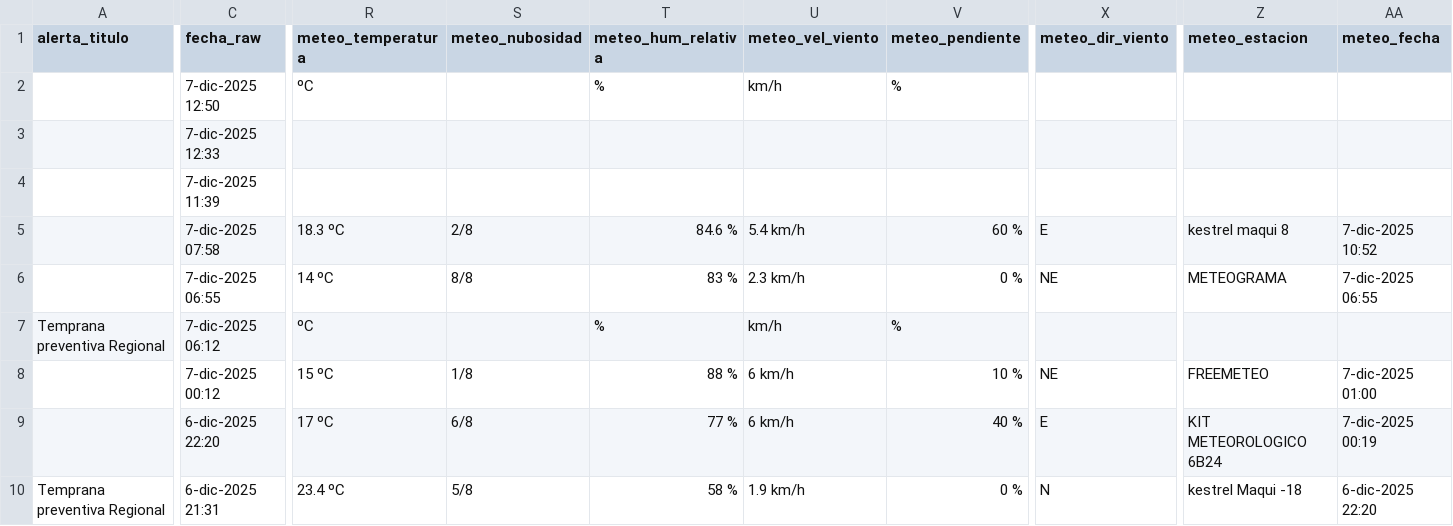
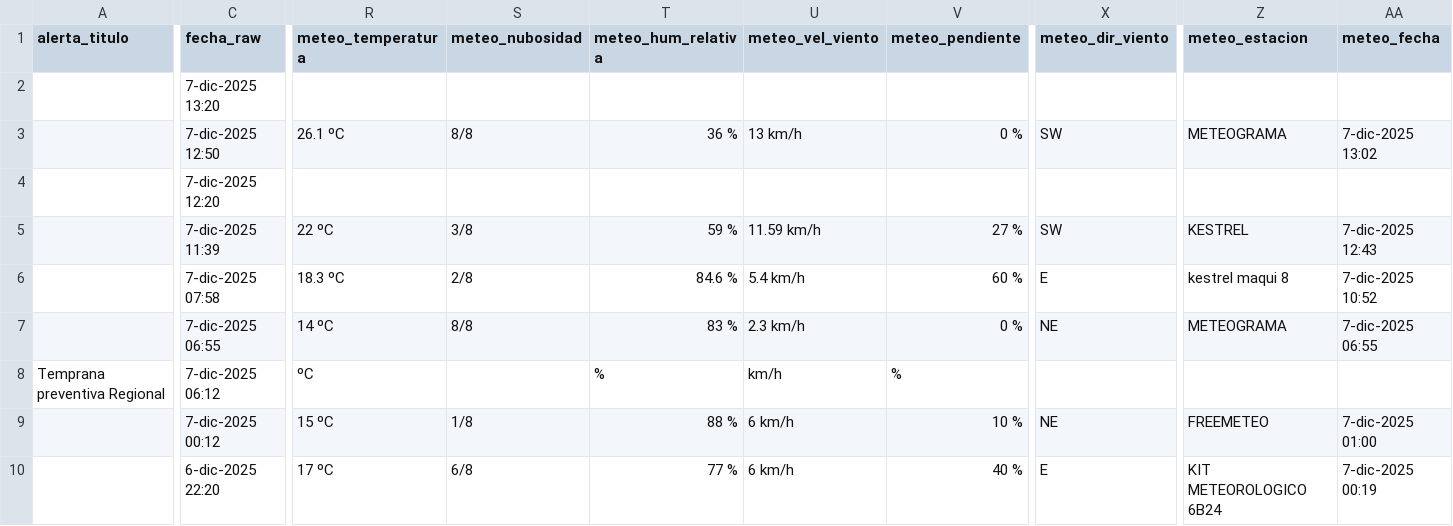
Before and after one commit to FranSENAPRED/sidco-incendios-scraper, a CSV file: incendios_vigentes_sidco_enriquecido.csv, drawn as a sheet; only a part is shown, gaps mark what is left out; the shorter side is filled out with more unchanged rows; removed rows and columns are numbered as before the commit, all else as after; rows hold the shown columns only; the diff covers the shown part only; the diff names each change by its address in the sheet, - before the commit and + after, or states it on an @@ line.

Commit message:
Actualizar CSV SIDCO

```diff
--- a/incendios_vigentes_sidco_enriquecido.csv
+++ b/incendios_vigentes_sidco_enriquecido.csv
+row 2:  | 7-dic-2025 13:20
-R3 (meteo_temperatura): ºC
+R3 (meteo_temperatura): 26.1 ºC
-S3 (meteo_nubosidad): (empty)
+S3 (meteo_nubosidad): 8/8
-T3 (meteo_hum_relativa): %
+T3 (meteo_hum_relativa): 36 %
-U3 (meteo_vel_viento): km/h
+U3 (meteo_vel_viento): 13 km/h
-V3 (meteo_pendiente): %
+V3 (meteo_pendiente): 0 %
-X3 (meteo_dir_viento): (empty)
+X3 (meteo_dir_viento): SW
-Z3 (meteo_estacion): (empty)
+Z3 (meteo_estacion): METEOGRAMA
-AA3 (meteo_fecha): (empty)
+AA3 (meteo_fecha): 7-dic-2025 13:02
-row 3:  | 7-dic-2025 12:33
+row 4:  | 7-dic-2025 12:20
-R5 (meteo_temperatura): (empty)
+R5 (meteo_temperatura): 22 ºC
-S5 (meteo_nubosidad): (empty)
+S5 (meteo_nubosidad): 3/8
-T5 (meteo_hum_relativa): (empty)
+T5 (meteo_hum_relativa): 59 %
-U5 (meteo_vel_viento): (empty)
+U5 (meteo_vel_viento): 11.59 km/h
-V5 (meteo_pendiente): (empty)
+V5 (meteo_pendiente): 27 %
-X5 (meteo_dir_viento): (empty)
+X5 (meteo_dir_viento): SW
-Z5 (meteo_estacion): (empty)
+Z5 (meteo_estacion): KESTREL
-AA5 (meteo_fecha): (empty)
+AA5 (meteo_fecha): 7-dic-2025 12:43
```
Also changed, not shown: 3 edited cells elsewhere in this file.
